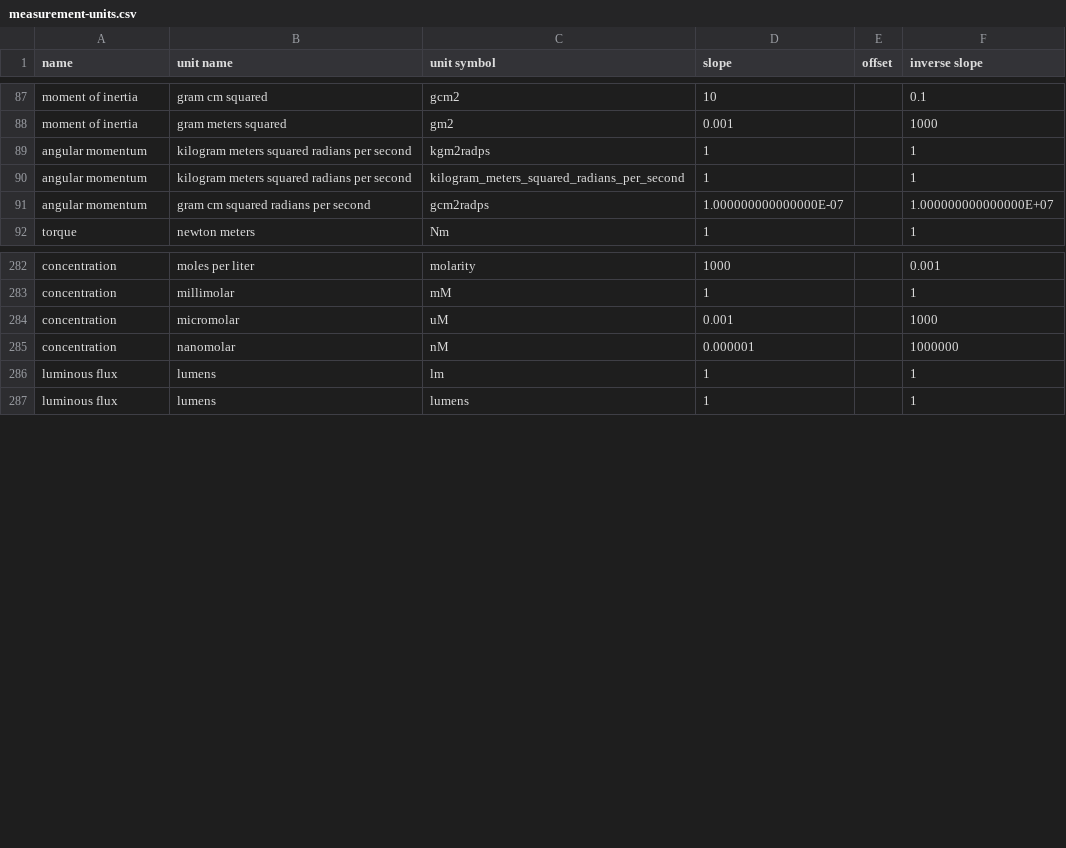
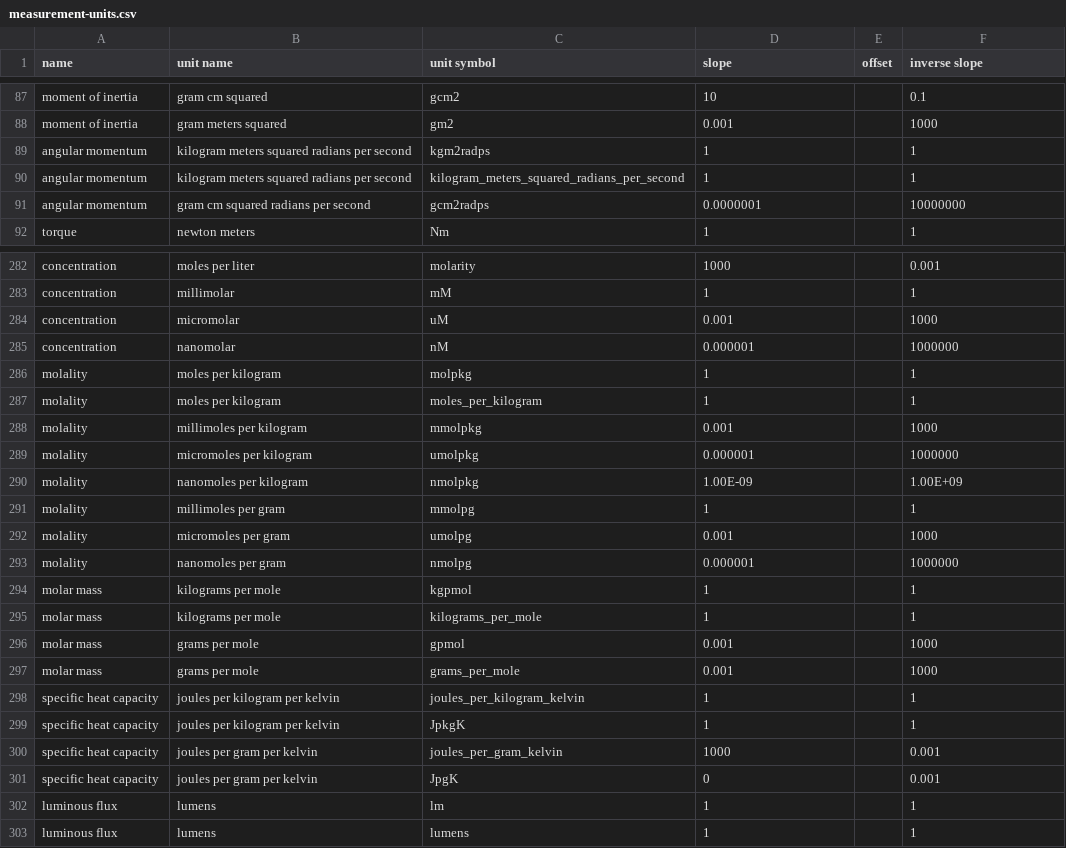
Before and after one commit to DrPlantabyte/simple-si-units, a CSV file: code-generator/measurement-units.csv, drawn as a sheet; only a part is shown, gaps mark what is left out.

Commit message:
added new chemical units

```diff
--- a/code-generator/measurement-units.csv
+++ b/code-generator/measurement-units.csv
@@ -90,3 +90,3 @@ angular momentum,kilogram meters squared radians per second,kgm2radps,1,,1
 angular momentum,kilogram meters squared radians per second,kilogram_meters_squared_radians_per_second,1,,1
-angular momentum,gram cm squared radians per second,gcm2radps,1.000000000000000E-07,,1.000000000000000E+07
+angular momentum,gram cm squared radians per second,gcm2radps,0.0000001,,10000000
 torque,newton meters,Nm,1,,1
@@ -285,2 +285,18 @@ concentration,micromolar,uM,0.001,,1000
 concentration,nanomolar,nM,0.000001,,1000000
+molality,moles per kilogram,molpkg,1,,1
+molality,moles per kilogram,moles_per_kilogram,1,,1
+molality,millimoles per kilogram,mmolpkg,0.001,,1000
+molality,micromoles per kilogram,umolpkg,0.000001,,1000000
+molality,nanomoles per kilogram,nmolpkg,1.00E-09,,1.00E+09
+molality,millimoles per gram,mmolpg,1,,1
+molality,micromoles per gram,umolpg,0.001,,1000
+molality,nanomoles per gram,nmolpg,0.000001,,1000000
+molar mass,kilograms per mole,kgpmol,1,,1
+molar mass,kilograms per mole,kilograms_per_mole,1,,1
+molar mass,grams per mole,gpmol,0.001,,1000
+molar mass,grams per mole,grams_per_mole,0.001,,1000
+specific heat capacity,joules per kilogram per kelvin,joules_per_kilogram_kelvin,1,,1
+specific heat capacity,joules per kilogram per kelvin,JpkgK ,1,,1
+specific heat capacity,joules per gram per kelvin,joules_per_gram_kelvin,1000,,0.001
+specific heat capacity,joules per gram per kelvin,JpgK ,0,,0.001
 luminous flux,lumens,lm,1,,1
```
Also changed, not shown: code-generator/unit-type-definitions.csv, 9 other files.
